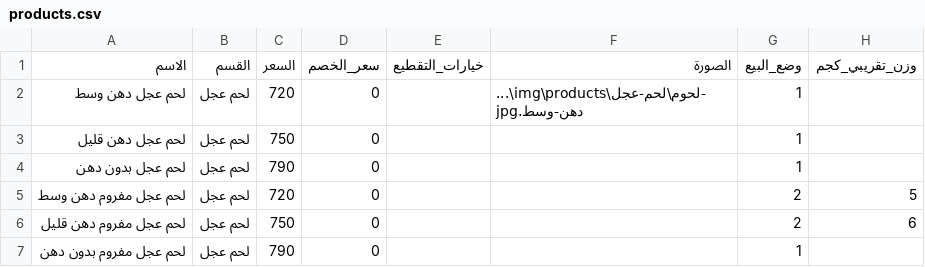
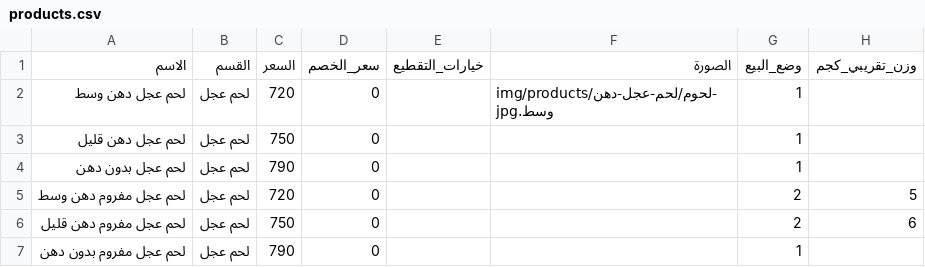
Before and after one commit to OuTy511/Elbereket-Ciftligi-Menu, a CSV file: data/products.csv, drawn as a sheet; only a part is shown.

Commit message:
تجربه صور منتجات

```diff
--- a/data/products.csv
+++ b/data/products.csv
@@ -1,3 +1,3 @@
 الاسم,القسم,السعر,سعر_الخصم,خيارات_التقطيع,الصورة,وضع_البيع,وزن_تقريبي_كجم
-لحم عجل دهن وسط,لحم عجل,720,0,,...\img\products\لحوم\لحم-عجل-دهن-وسط.jpg,1,
+لحم عجل دهن وسط,لحم عجل,720,0,,img/products/لحوم/لحم-عجل-دهن-وسط.jpg,1,
 لحم عجل دهن قليل,لحم عجل,750,0,,,1,
```
